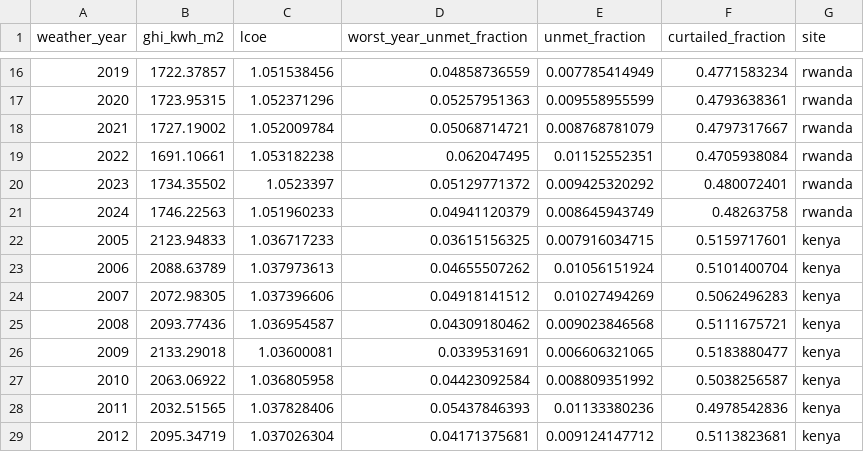
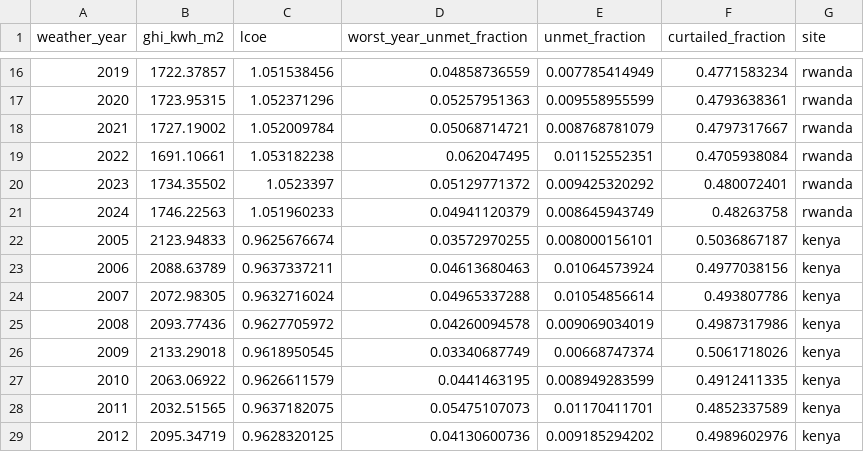
Before and after one commit to chilalaabubakar/EDA, a CSV file: results/interannual_by_year.csv, drawn as a sheet; only a part is shown, gaps mark what is left out; the diff covers the shown part only.

```diff
--- a/results/interannual_by_year.csv
+++ b/results/interannual_by_year.csv
@@ -21,9 +21,9 @@ weather_year,ghi_kwh_m2,lcoe,worst_year_unmet_fraction,unmet_fraction,curtailed_
 2024,1746.22563,1.051960233,0.04941120379,0.008645943749,0.48263758,rwanda
-2005,2123.94833,1.036717233,0.03615156325,0.007916034715,0.5159717601,kenya
-2006,2088.63789,1.037973613,0.04655507262,0.01056151924,0.5101400704,kenya
-2007,2072.98305,1.037396606,0.04918141512,0.01027494269,0.5062496283,kenya
-2008,2093.77436,1.036954587,0.04309180462,0.009023846568,0.5111675721,kenya
-2009,2133.29018,1.03600081,0.0339531691,0.006606321065,0.5183880477,kenya
-2010,2063.06922,1.036805958,0.04423092584,0.008809351992,0.5038256587,kenya
-2011,2032.51565,1.037828406,0.05437846393,0.01133380236,0.4978542836,kenya
-2012,2095.34719,1.037026304,0.04171375681,0.009124147712,0.5113823681,kenya
+2005,2123.94833,0.9625676674,0.03572970255,0.008000156101,0.5036867187,kenya
+2006,2088.63789,0.9637337211,0.04613680463,0.01064573924,0.4977038156,kenya
+2007,2072.98305,0.9632716024,0.04965337288,0.01054856614,0.493807786,kenya
+2008,2093.77436,0.9627705972,0.04260094578,0.009069034019,0.4987317986,kenya
+2009,2133.29018,0.9618950545,0.03340687749,0.00668747374,0.5061718026,kenya
+2010,2063.06922,0.9626611579,0.0441463195,0.008949283599,0.4912411335,kenya
+2011,2032.51565,0.9637182075,0.05475107073,0.01170411701,0.4852337589,kenya
+2012,2095.34719,0.9628320125,0.04130600736,0.009185294202,0.4989602976,kenya
```
Also changed, not shown: 48 edited cells elsewhere in this file, results/curtailment.csv, results/discount_sweep.csv, 51 other files.
